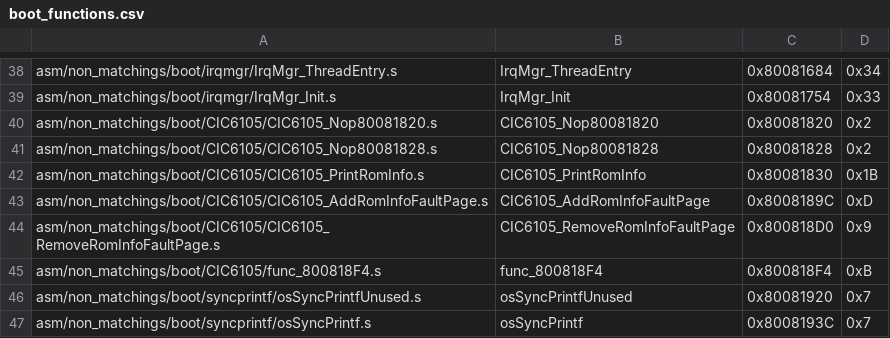
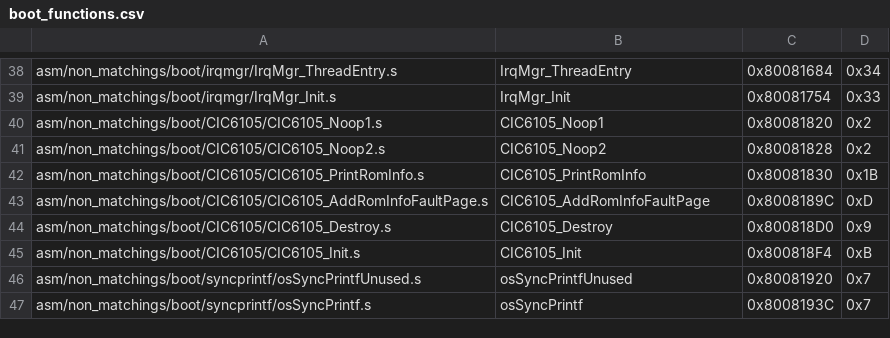
Before and after one commit to zeldaret/mm, a CSV file: tools/sizes/boot_functions.csv, drawn as a sheet; only a part is shown, gaps mark what is left out.

```diff
--- a/tools/sizes/boot_functions.csv
+++ b/tools/sizes/boot_functions.csv
@@ -39,8 +39,8 @@ asm/non_matchings/boot/irqmgr/IrqMgr_ThreadEntry.s,IrqMgr_ThreadEntry,0x80081684
 asm/non_matchings/boot/irqmgr/IrqMgr_Init.s,IrqMgr_Init,0x80081754,0x33
-asm/non_matchings/boot/CIC6105/CIC6105_Nop80081820.s,CIC6105_Nop80081820,0x80081820,0x2
-asm/non_matchings/boot/CIC6105/CIC6105_Nop80081828.s,CIC6105_Nop80081828,0x80081828,0x2
+asm/non_matchings/boot/CIC6105/CIC6105_Noop1.s,CIC6105_Noop1,0x80081820,0x2
+asm/non_matchings/boot/CIC6105/CIC6105_Noop2.s,CIC6105_Noop2,0x80081828,0x2
 asm/non_matchings/boot/CIC6105/CIC6105_PrintRomInfo.s,CIC6105_PrintRomInfo,0x80081830,0x1B
 asm/non_matchings/boot/CIC6105/CIC6105_AddRomInfoFaultPage.s,CIC6105_AddRomInfoFaultPage,0x8008189C,0xD
-asm/non_matchings/boot/CIC6105/CIC6105_RemoveRomInfoFaultPage.s,CIC6105_RemoveRomInfoFaultPage,0x800818D0,0x9
-asm/non_matchings/boot/CIC6105/func_800818F4.s,func_800818F4,0x800818F4,0xB
+asm/non_matchings/boot/CIC6105/CIC6105_Destroy.s,CIC6105_Destroy,0x800818D0,0x9
+asm/non_matchings/boot/CIC6105/CIC6105_Init.s,CIC6105_Init,0x800818F4,0xB
 asm/non_matchings/boot/syncprintf/osSyncPrintfUnused.s,osSyncPrintfUnused,0x80081920,0x7
```
Also changed, not shown: 11 other files.
